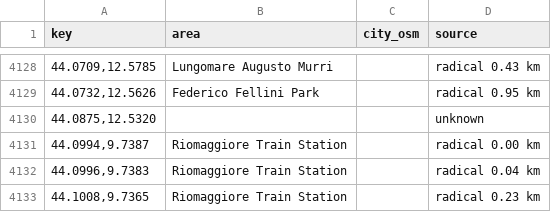
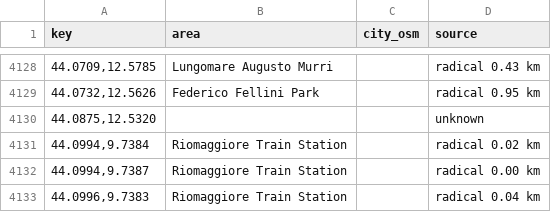
Before and after one commit to Giacbotta/nutrie-new-business-tracking, a CSV file: data/areas.csv, drawn as a sheet; only a part is shown, gaps mark what is left out; the shorter side is filled out with more unchanged rows.

```diff
--- a/data/areas.csv
+++ b/data/areas.csv
@@ -4130,2 +4130,3 @@ key,area,city_osm,source
 "44.0875,12.5320",,,unknown
+"44.0994,9.7384",Riomaggiore Train Station,,radical 0.02 km
 "44.0994,9.7387",Riomaggiore Train Station,,radical 0.00 km
```
Also changed, not shown: data/ivano-occupancy.csv, data/radical-daily-area.csv, 14 other files.
